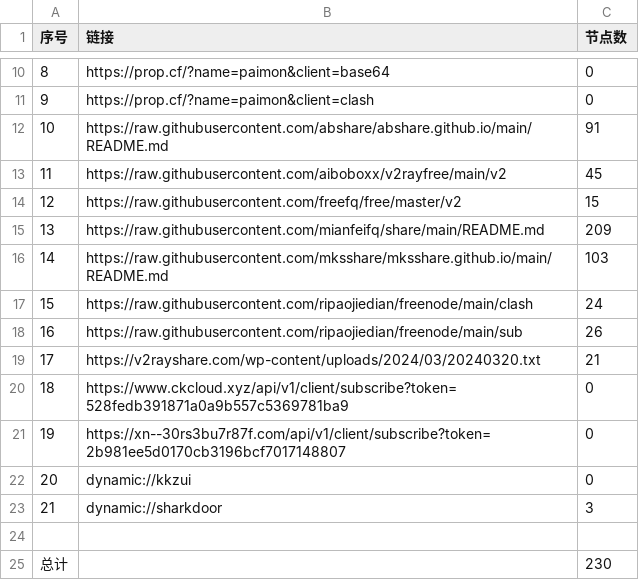
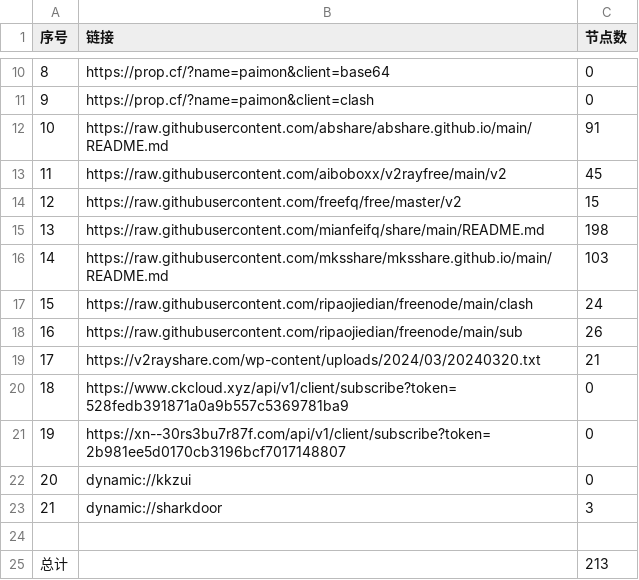
Before and after one commit to zyj68/AutoMergePublicNodes, a CSV file: list_result.csv, drawn as a sheet; only a part is shown, gaps mark what is left out.

```diff
--- a/list_result.csv
+++ b/list_result.csv
@@ -14,3 +14,3 @@
 12,https://raw.githubusercontent.com/freefq/free/master/v2,15
-13,https://raw.githubusercontent.com/mianfeifq/share/main/README.md,209
+13,https://raw.githubusercontent.com/mianfeifq/share/main/README.md,198
 14,https://raw.githubusercontent.com/mksshare/mksshare.github.io/main/README.md,103
@@ -24,2 +24,2 @@
 
-总计,,230
+总计,,213
```
Also changed, not shown: 11 other files.
